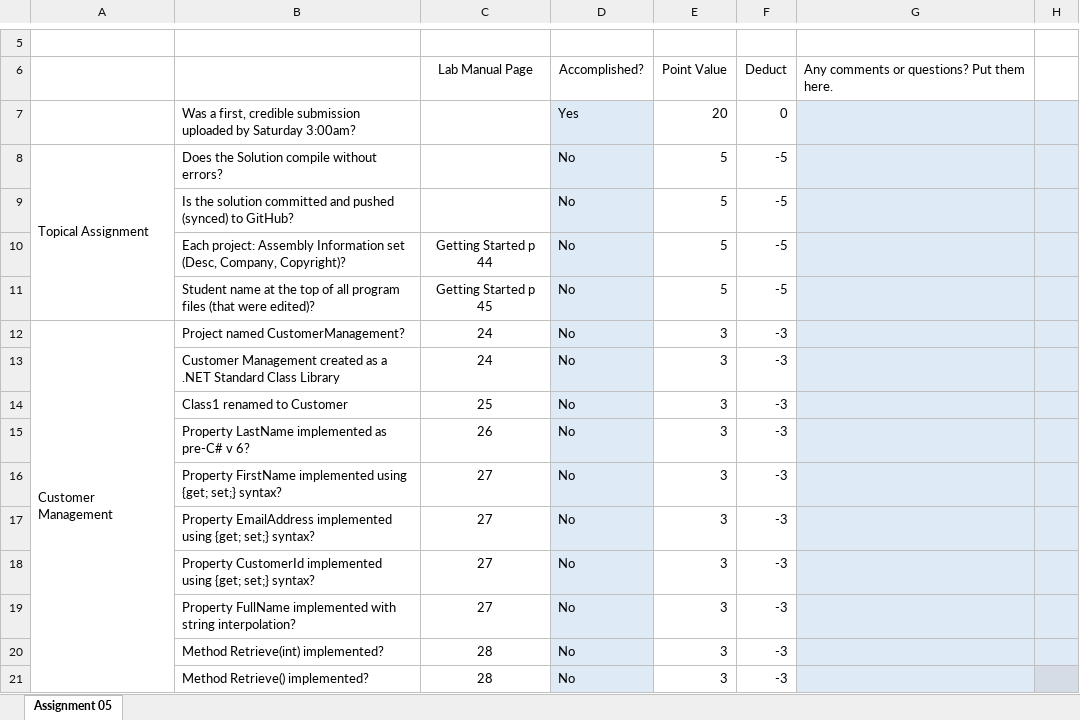
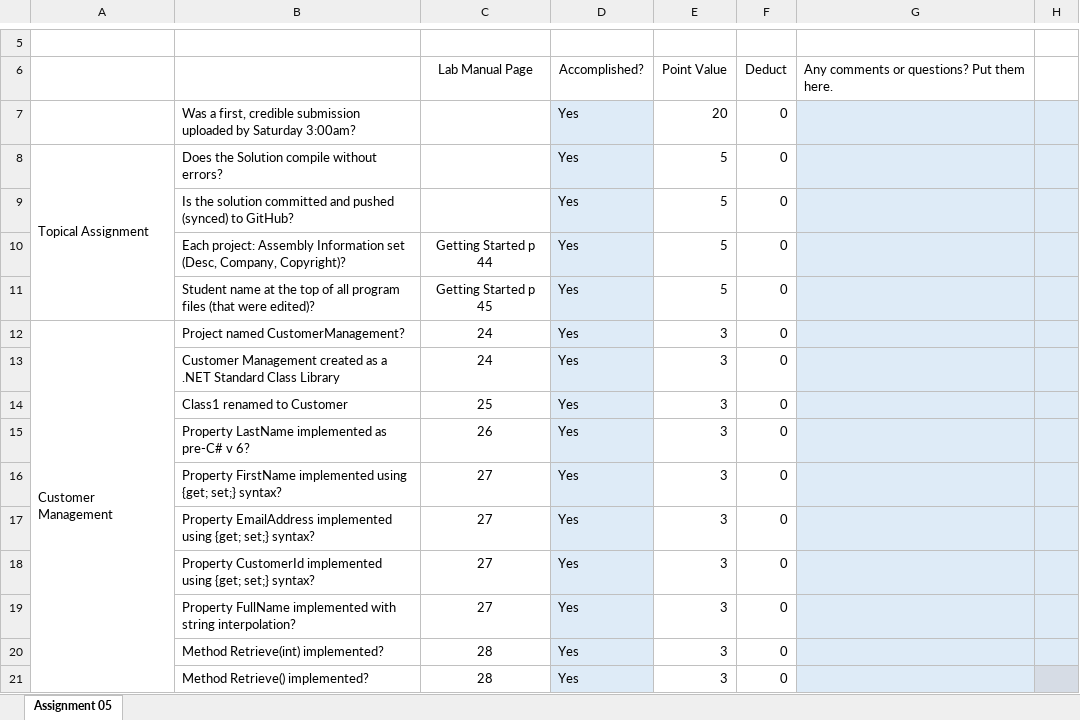
Before and after one commit to ZahraBodaghi/Assignments, an Excel workbook: COSC 1337 Assignment 01 Self Evaluation.xlsx, sheet Assignment 05, drawn as a sheet; only a part is shown, gaps mark what is left out; values as stored, in another font and other column widths than the file's, no borders; the diff covers the shown part only; the diff names each change by its address in the sheet, - before the commit and + after, or states it on an @@ line.

```diff
--- a/COSC 1337 Assignment 01 Self Evaluation.xlsx (sheet Assignment 05)
+++ b/COSC 1337 Assignment 01 Self Evaluation.xlsx (sheet Assignment 05)
-D8:D21: No
+D8:D21: Yes
-F8:F11: -5
+F8:F11: 0
-F12:F21: -3
+F12:F21: 0
```
Also changed, not shown: 57 edited cells elsewhere in this sheet, 3 other files.
